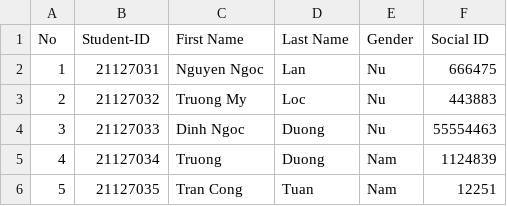
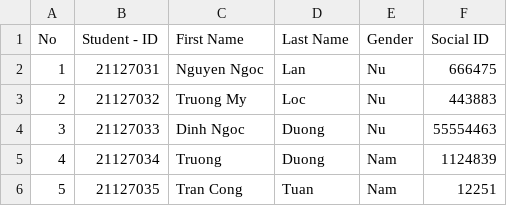
Before and after one commit to TQC0103/CourseManagingSystemGroup12, a CSV file: Database/SchoolYear/2023-2024/Semester1/CSC00004/23CLC03/classList.csv, drawn as a sheet.

```diff
--- a/Database/SchoolYear/2023-2024/Semester1/CSC00004/23CLC03/classList.csv
+++ b/Database/SchoolYear/2023-2024/Semester1/CSC00004/23CLC03/classList.csv
@@ -1,2 +1,2 @@
-"No	",Student-ID,First Name,Last Name,"	Gender",Social ID
+No,Student - ID,First Name,Last Name,Gender,Social ID
 1,21127031,Nguyen Ngoc,Lan,Nu,666475
```
Also changed, not shown: 2 other files.
